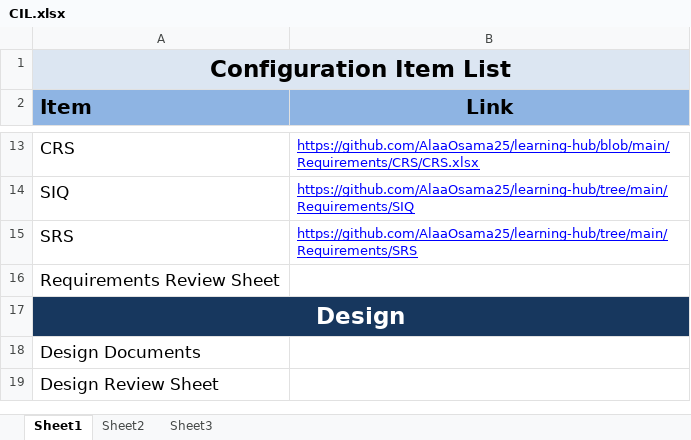
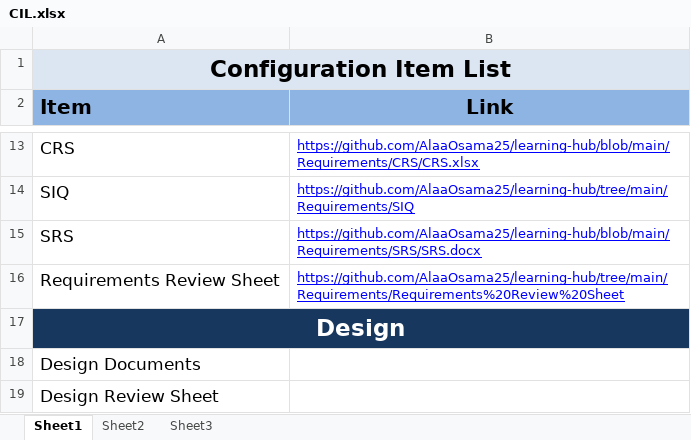
Before and after one commit to Moataz199654/learning-hub, an Excel workbook: PM/CIL/CIL.xlsx, sheet Sheet1, drawn as a sheet; only a part is shown, gaps mark what is left out; values as stored, in another font and other column widths than the file's, no borders; the diff names each change by its address in the sheet, - before the commit and + after, or states it on an @@ line.

Commit message:
Update CIL

```diff
--- a/PM/CIL/CIL.xlsx (sheet Sheet1)
+++ b/PM/CIL/CIL.xlsx (sheet Sheet1)
-B15 (Link): https://github.com/AlaaOsama25/learning-hub/tree/main/Requirements/SRS
+B15 (Link): https://github.com/AlaaOsama25/learning-hub/blob/main/Requirements/SRS/SRS.docx
-B16 (Link): (empty)
+B16 (Link): https://github.com/AlaaOsama25/learning-hub/tree/main/Requirements/Requirements%20Review%20Sheet
```
